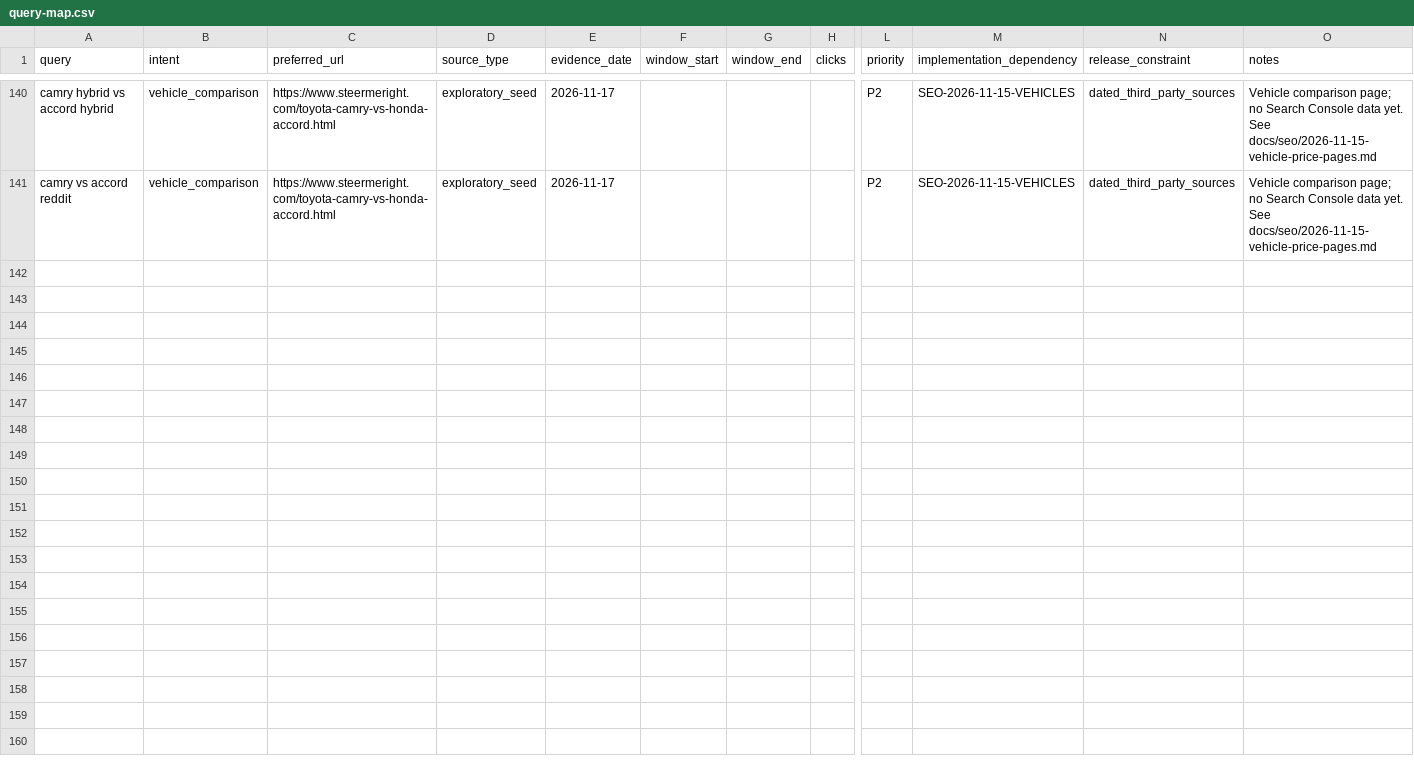
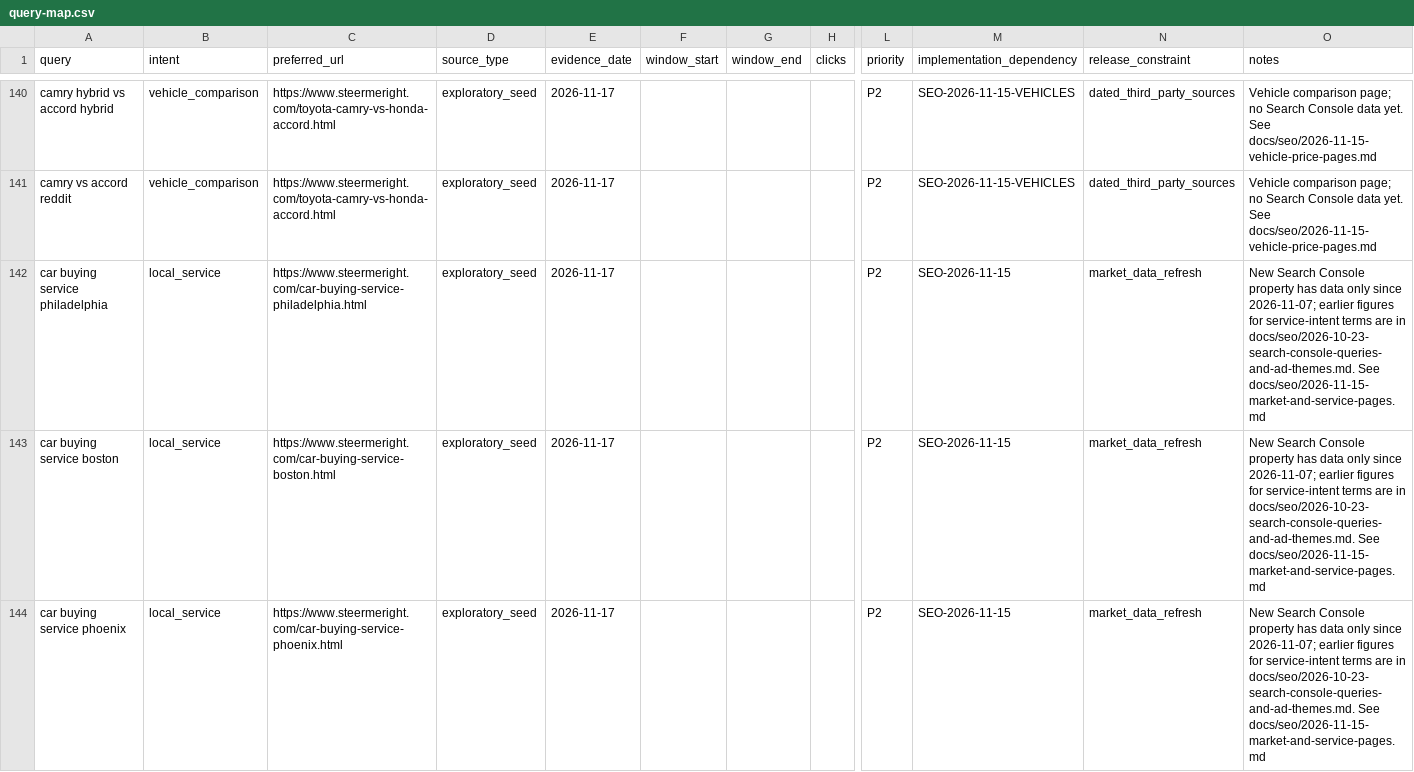
Before and after one commit to m1jenkins/Barton, a CSV file: docs/seo-execution/query-map.csv, drawn as a sheet; only a part is shown, gaps mark what is left out; rows hold the shown columns only; the diff names each change by its address in the sheet, - before the commit and + after, or states it on an @@ line.

```diff
--- a/docs/seo-execution/query-map.csv
+++ b/docs/seo-execution/query-map.csv
+row 142: car buying service philadelphia | local_service | https://www.steermeright.com/car-buying-service-philadelphia.html | exploratory_seed | 2026-11-17 |  |  |  | P2 | SEO-2026-11-15 | market_data_refresh | New Search Console property has data only since 2026-11-07; earlier figures for service-intent terms are in docs/seo/2026-10-23-search-console-queries-and-ad-themes.md. See docs/seo/2026-11-15-market-and-service-pages.md
+row 143: car buying service boston | local_service | https://www.steermeright.com/car-buying-service-boston.html | exploratory_seed | 2026-11-17 |  |  |  | P2 | SEO-2026-11-15 | market_data_refresh | New Search Console property has data only since 2026-11-07; earlier figures for service-intent terms are in docs/seo/2026-10-23-search-console-queries-and-ad-themes.md. See docs/seo/2026-11-15-market-and-service-pages.md
+row 144: car buying service phoenix | local_service | https://www.steermeright.com/car-buying-service-phoenix.html | exploratory_seed | 2026-11-17 |  |  |  | P2 | SEO-2026-11-15 | market_data_refresh | New Search Console property has data only since 2026-11-07; earlier figures for service-intent terms are in docs/seo/2026-10-23-search-console-queries-and-ad-themes.md. See docs/seo/2026-11-15-market-and-service-pages.md
```
Also changed, not shown: data/claims.csv, data/content-inventory.csv, 47 other files.
